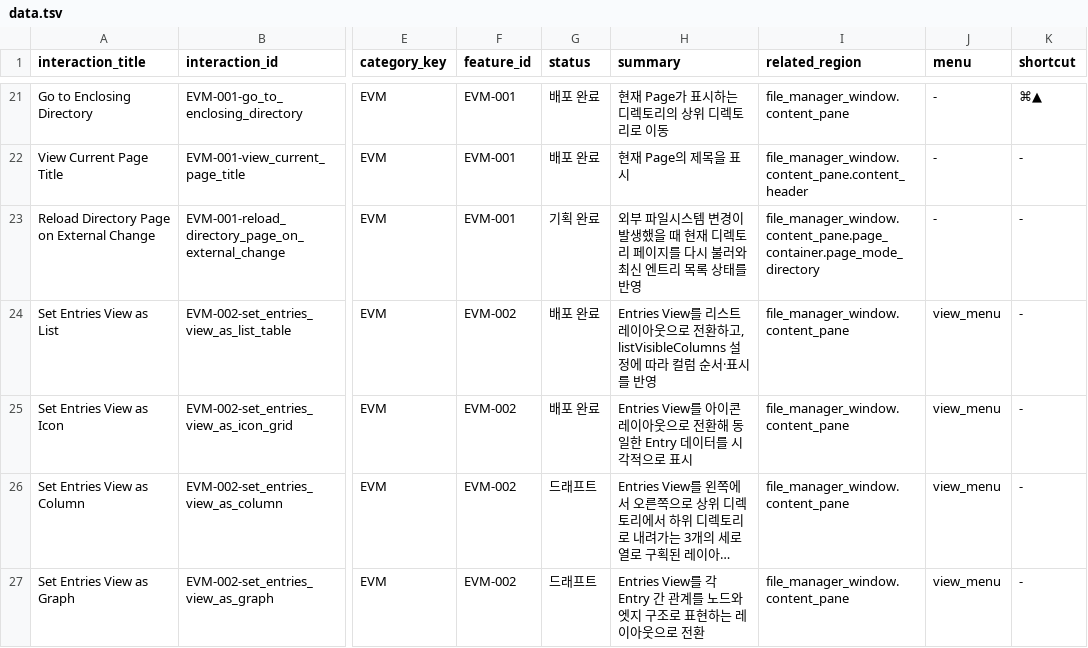
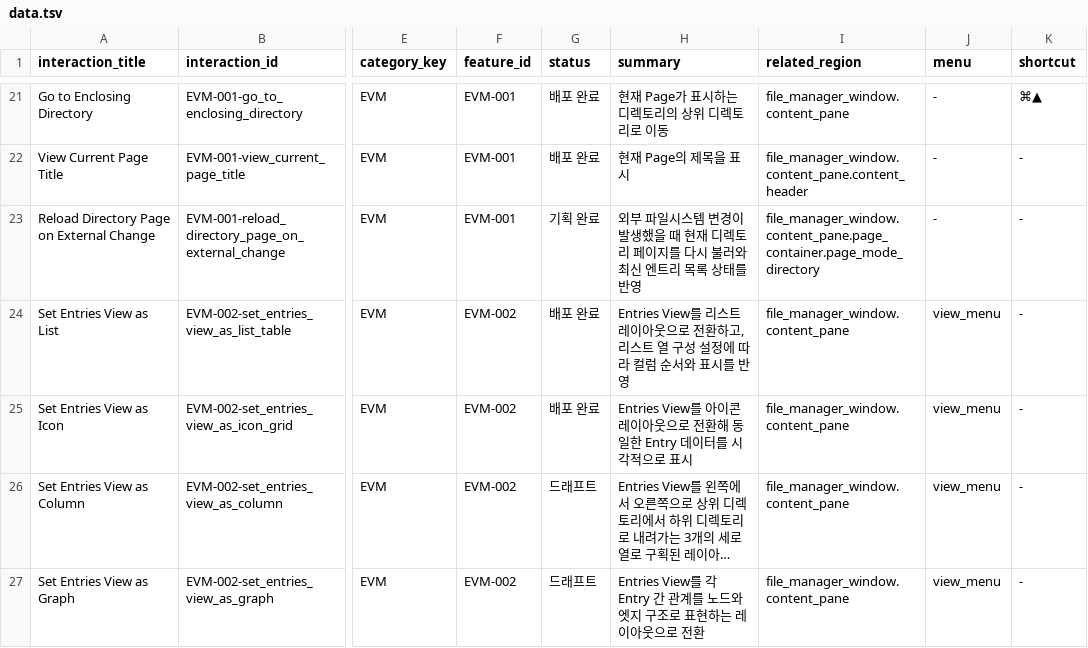
Before and after one commit to voyager-labs/VoyagerSwiftACP, a TSV file: PRODUCT/04_FEATURE_INVENTORY/INTERACTIONS/data.tsv, drawn as a sheet; only a part is shown, gaps mark what is left out; long unchanged cells end in …; the diff covers the shown part only; the diff names each change by its address in the sheet, - before the commit and + after, or states it on an @@ line.

Commit message:
EVM-002·SET-003 문서 표현을 기획 용어로 정리 - INTERACTIONS 요약의 구현 변수명·내부 단위명 제거 - FEATURE_SPEC의 리스트 열 구성·그룹 규칙·사용자 설정 표현 통일

```diff
--- a/PRODUCT/04_FEATURE_INVENTORY/INTERACTIONS/data.tsv
+++ b/PRODUCT/04_FEATURE_INVENTORY/INTERACTIONS/data.tsv
-H24 (summary): …환하고, listVisibleColumns 설정에 따라 컬럼 순서·표시를…
+H24 (summary): …환하고, 리스트 열 구성 설정에 따라 컬럼 순서와 표시를…
```
Also changed, not shown: 4 edited cells elsewhere in this file, 6 other files.
